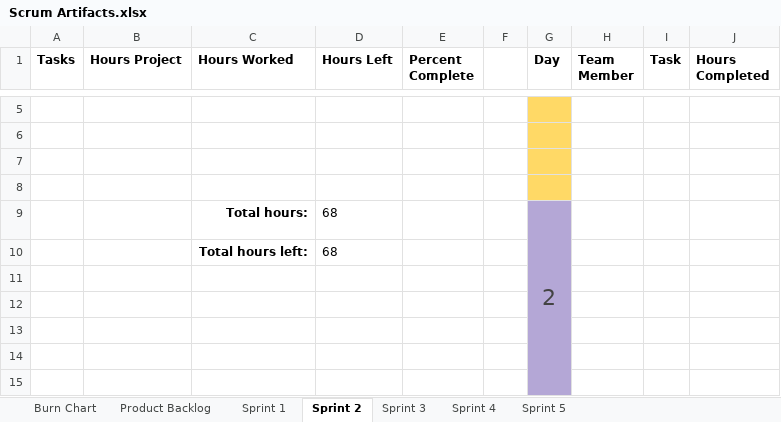
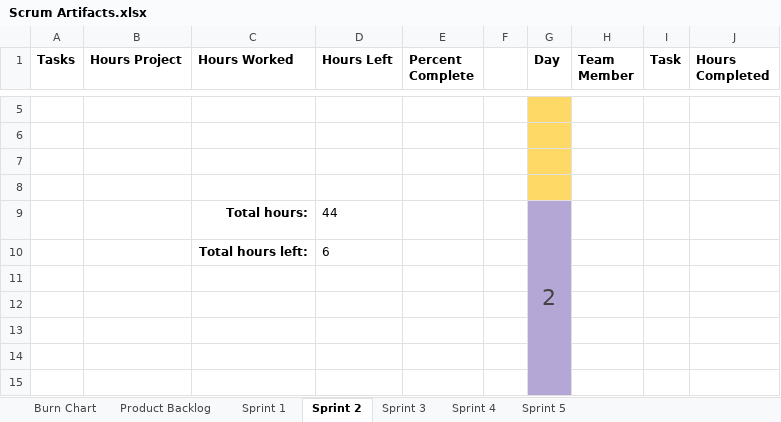
Before and after one commit to JScott-PrimordialGames/CST-247-Milestone-CLC, an Excel workbook: Planning and Design/Scrum Artifacts.xlsx, sheet Sprint 2, drawn as a sheet; only a part is shown, gaps mark what is left out; values as stored, in another font and other column widths than the file's, no borders; table styles not drawn; the diff covers the shown part only; the diff names each change by its address in the sheet, - before the commit and + after, or states it on an @@ line.

```diff
--- a/Planning and Design/Scrum Artifacts.xlsx (sheet Sprint 2)
+++ b/Planning and Design/Scrum Artifacts.xlsx (sheet Sprint 2)
-D9 (Hours Left): 68
+D9 (Hours Left): 44
-D10 (Hours Left): 68
+D10 (Hours Left): 6
```
Also changed, not shown: 6 added rows, 5 removed rows, 13 edited cells, cell formats and merged cells elsewhere in this sheet, sheet Burn Chart, sheet Sprint 1, charts or pictures.
